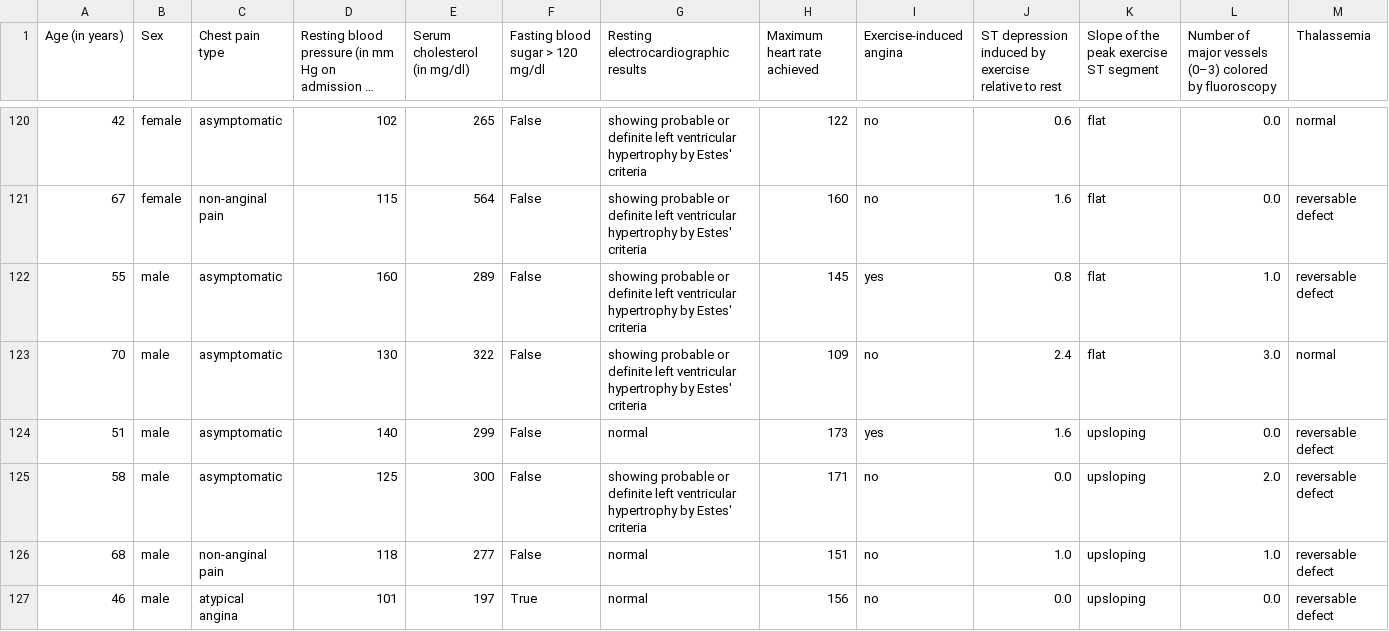
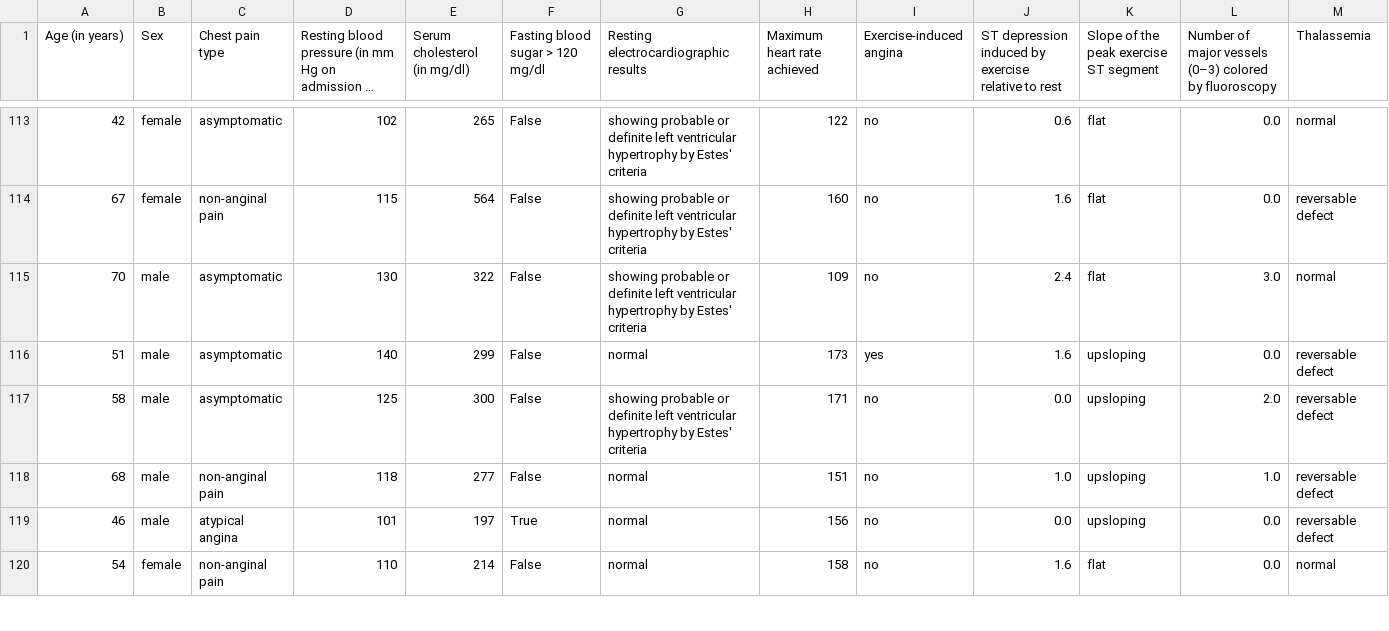
Before and after one commit to UBC-MDS/DSCI-552-2425-team35, a CSV file: data/raw/pretransformed_heart_disease.csv, drawn as a sheet; only a part is shown, gaps mark what is left out; the shorter side is filled out with more unchanged rows; long unchanged cells end in …; rows hold the shown columns only; the diff covers the shown part only; the diff names each change by its address in the sheet, - before the commit and + after, or states it on an @@ line.

```diff
--- a/data/raw/pretransformed_heart_disease.csv
+++ b/data/raw/pretransformed_heart_disease.csv
-row 122: 55 | male | asymptomatic | 160 | 289 | False | showing probable or definite left ventricular hypertrophy by Estes' criteria | 145 | yes | 0.8 | flat | 1.0 | reversable defect
```
Also changed, not shown: 12 removed rows elsewhere in this file, 1 other file.
